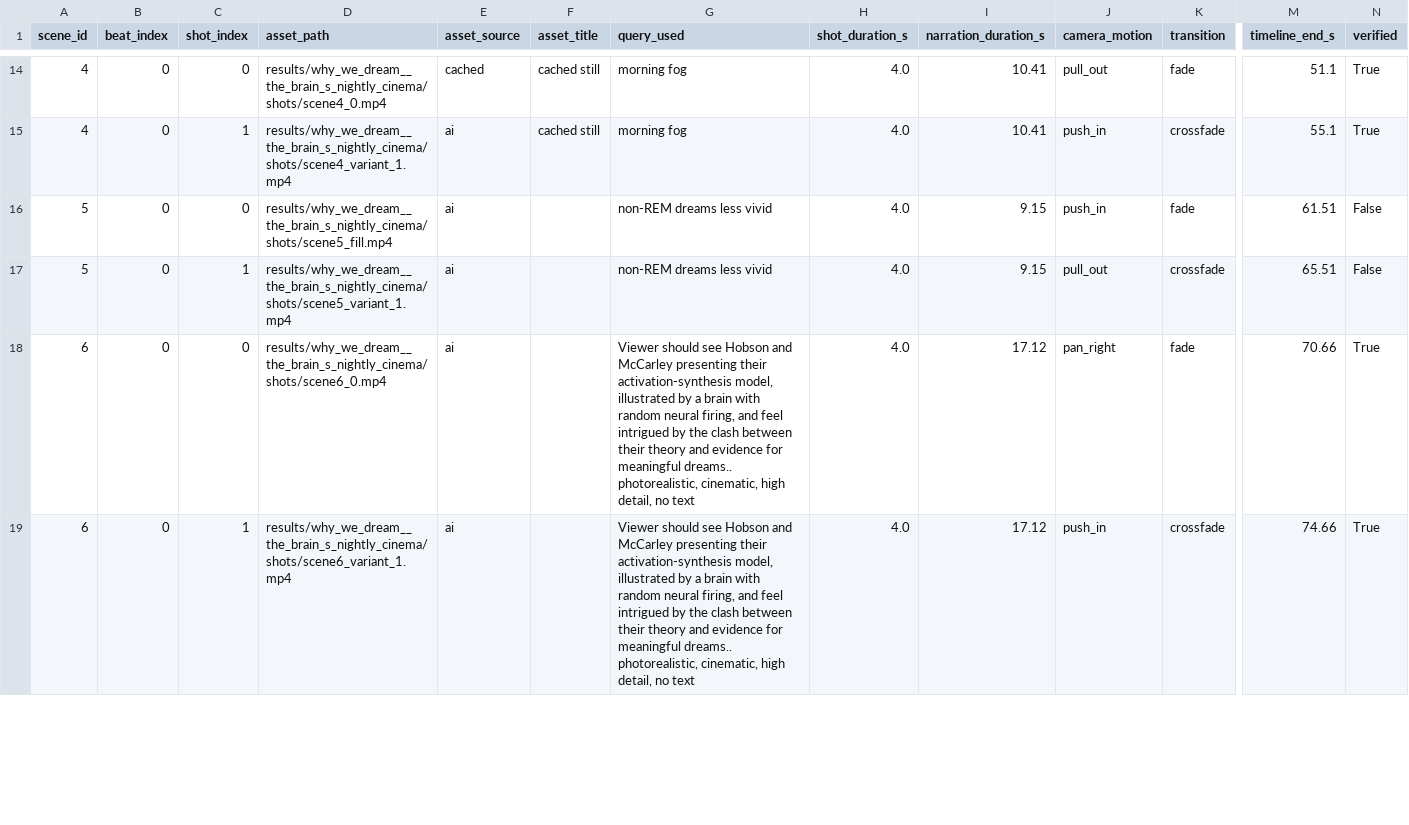
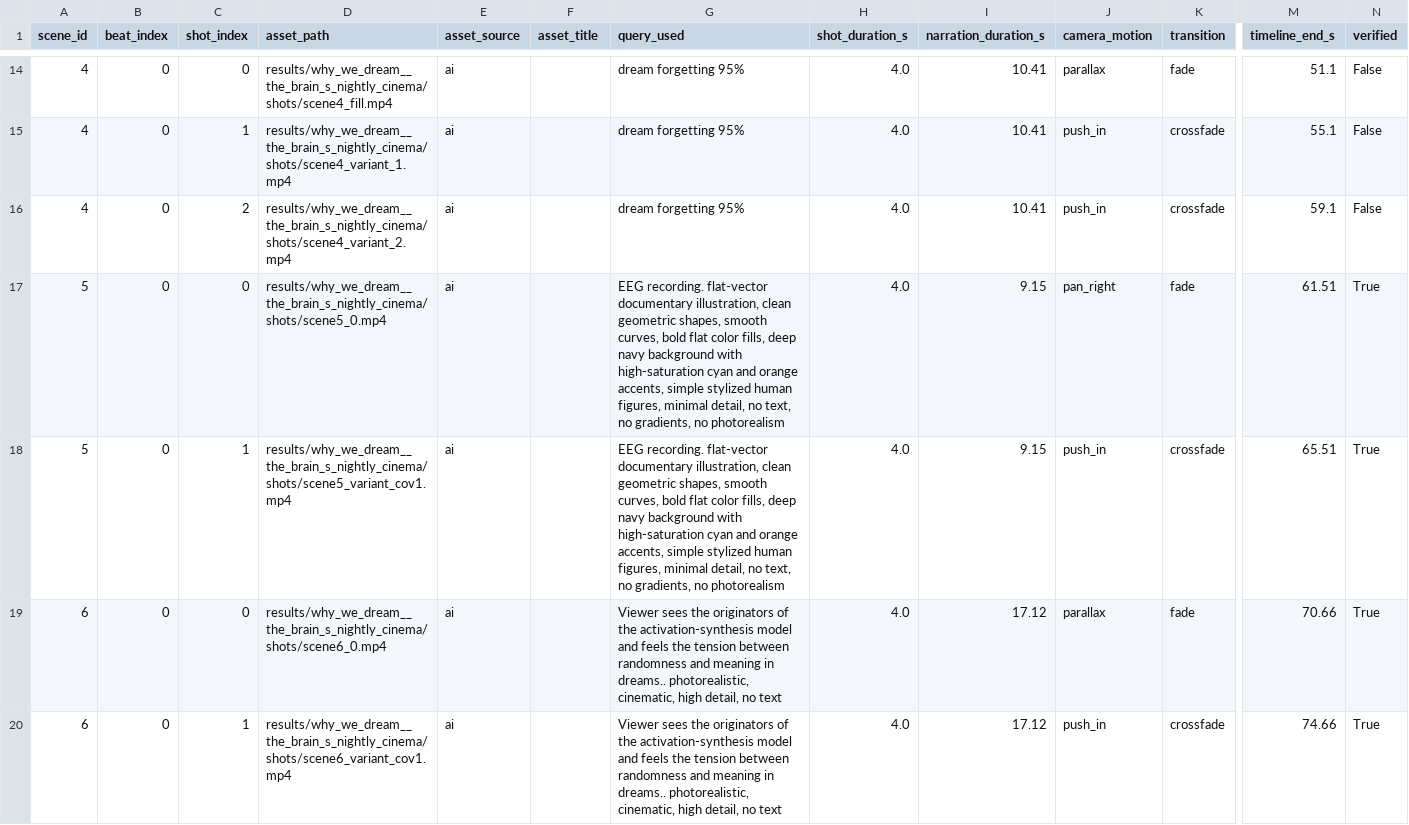
Before and after one commit to ckdigitalyt/video_engine, a CSV file: results/why_we_dream__the_brain_s_nightly_cinema/shot_diagnostics.csv, drawn as a sheet; only a part is shown, gaps mark what is left out; addresses are those after the commit; rows hold the shown columns only; the diff covers the shown part only; the diff names each change by its address in the sheet, - before the commit and + after, or states it on an @@ line.

```diff
--- a/results/why_we_dream__the_brain_s_nightly_cinema/shot_diagnostics.csv
+++ b/results/why_we_dream__the_brain_s_nightly_cinema/shot_diagnostics.csv
-D14 (asset_path): results/why_we_dream__the_brain_s_nightly_cinema/shots/scene4_0.mp4
+D14 (asset_path): results/why_we_dream__the_brain_s_nightly_cinema/shots/scene4_fill.mp4
-E14 (asset_source): cached
+E14 (asset_source): ai
-F14:F15 (asset_title): cached still
+F14:F15 (asset_title): (empty)
-G14:G15 (query_used): morning fog
+G14:G15 (query_used): dream forgetting 95%
-J14 (camera_motion): pull_out
+J14 (camera_motion): parallax
-N14:N15 (verified): True
+N14:N15 (verified): False
+row 16: 4 | 0 | 2 | results/why_we_dream__the_brain_s_nightly_cinema/shots/scene4_variant_2.mp4 | ai |  | dream forgetting 95% | 4.0 | 10.41 | push_in | crossfade | 59.1 | False
-D17 (asset_path): results/why_we_dream__the_brain_s_nightly_cinema/shots/scene5_fill.mp4
+D17 (asset_path): results/why_we_dream__the_brain_s_nightly_cinema/shots/scene5_0.mp4
-G17:G18 (query_used): non-REM dreams less vivid
+G17:G18 (query_used): EEG recording. flat-vector documentary illustration, clean geometric shapes, smooth curves, bold flat color fills, deep navy background with high-saturation cyan and orange accents, simple stylized human figures, minimal detail, no text, no gradients, no photorealism
-J17 (camera_motion): push_in
+J17 (camera_motion): pan_right
-N17:N18 (verified): False
+N17:N18 (verified): True
-D18 (asset_path): results/why_we_dream__the_brain_s_nightly_cinema/shots/scene5_variant_1.mp4
+D18 (asset_path): results/why_we_dream__the_brain_s_nightly_cinema/shots/scene5_variant_cov1.mp4
-J18 (camera_motion): pull_out
+J18 (camera_motion): push_in
-G19:G20 (query_used): Viewer should see Hobson and McCarley presenting their activation-synthesis model, illustrated by a brain with random neural firing, and feel intrigued by the clash between their theory and evidence for meaningful dreams.. photorealistic,…
+G19:G20 (query_used): Viewer sees the originators of the activation-synthesis model and feels the tension between randomness and meaning in dreams.. photorealistic,…
-J19 (camera_motion): pan_right
+J19 (camera_motion): parallax
-D20 (asset_path): results/why_we_dream__the_brain_s_nightly_cinema/shots/scene6_variant_1.mp4
+D20 (asset_path): results/why_we_dream__the_brain_s_nightly_cinema/shots/scene6_variant_cov1.mp4
```
Also changed, not shown: 3 removed rows and 49 edited cells elsewhere in this file, 18 other files.
